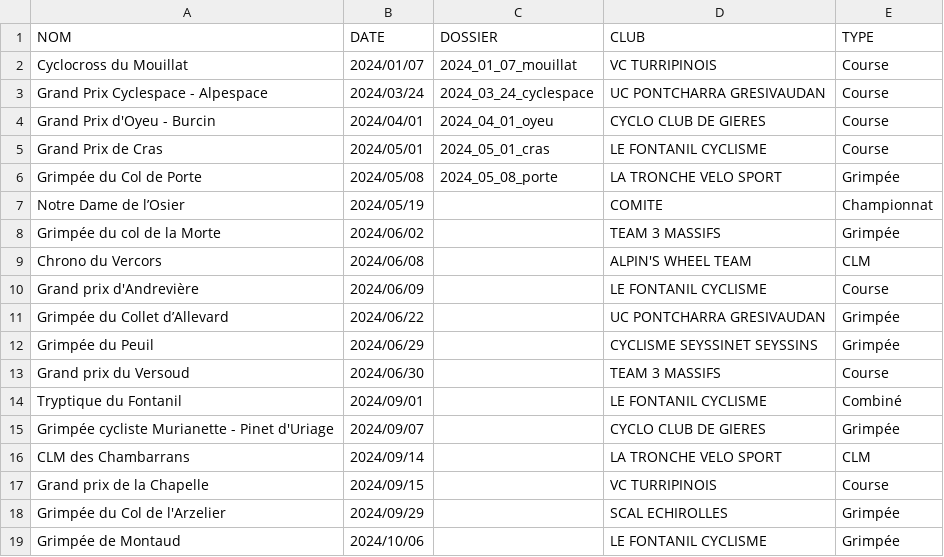
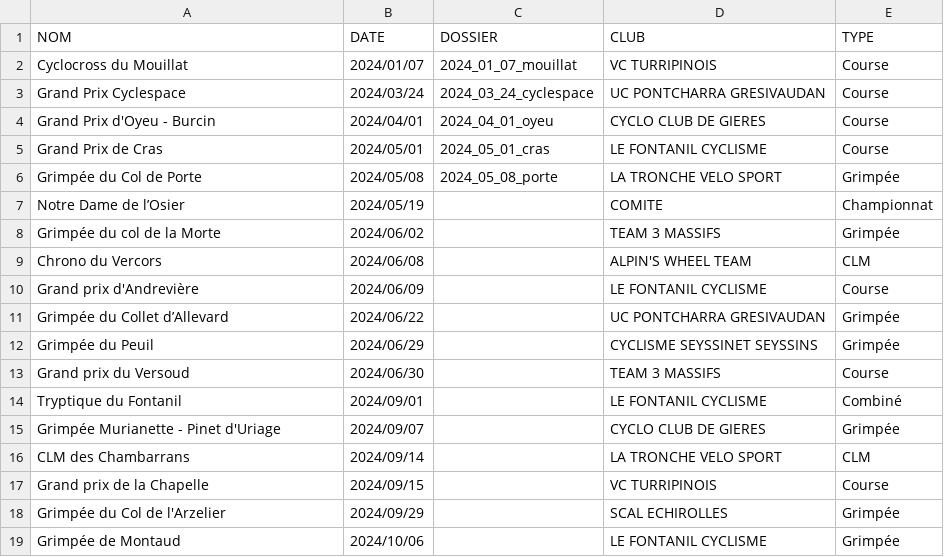
Before and after one commit to TimoWintz/challenge-ufolep, a CSV file: challenge_ufolep_backend/courses/courses.csv, drawn as a sheet.

```diff
--- a/challenge_ufolep_backend/courses/courses.csv
+++ b/challenge_ufolep_backend/courses/courses.csv
@@ -2,3 +2,3 @@ NOM,DATE,DOSSIER,CLUB,TYPE
 Cyclocross du Mouillat,2024/01/07,2024_01_07_mouillat,VC TURRIPINOIS,Course
-Grand Prix Cyclespace - Alpespace,2024/03/24,2024_03_24_cyclespace,UC PONTCHARRA GRESIVAUDAN,Course
+Grand Prix Cyclespace,2024/03/24,2024_03_24_cyclespace,UC PONTCHARRA GRESIVAUDAN,Course
 Grand Prix d'Oyeu - Burcin,2024/04/01,2024_04_01_oyeu,CYCLO CLUB DE GIERES,Course
@@ -14,3 +14,3 @@ Grand prix du Versoud,2024/06/30,,TEAM 3 MASSIFS,Course
 Tryptique du Fontanil,2024/09/01,,LE FONTANIL CYCLISME,Combiné
-Grimpée cycliste Murianette - Pinet d'Uriage,2024/09/07,,CYCLO CLUB DE GIERES,Grimpée
+Grimpée Murianette - Pinet d'Uriage,2024/09/07,,CYCLO CLUB DE GIERES,Grimpée
 CLM des Chambarrans,2024/09/14,,LA TRONCHE VELO SPORT,CLM
```
Also changed, not shown: 17 other files.
